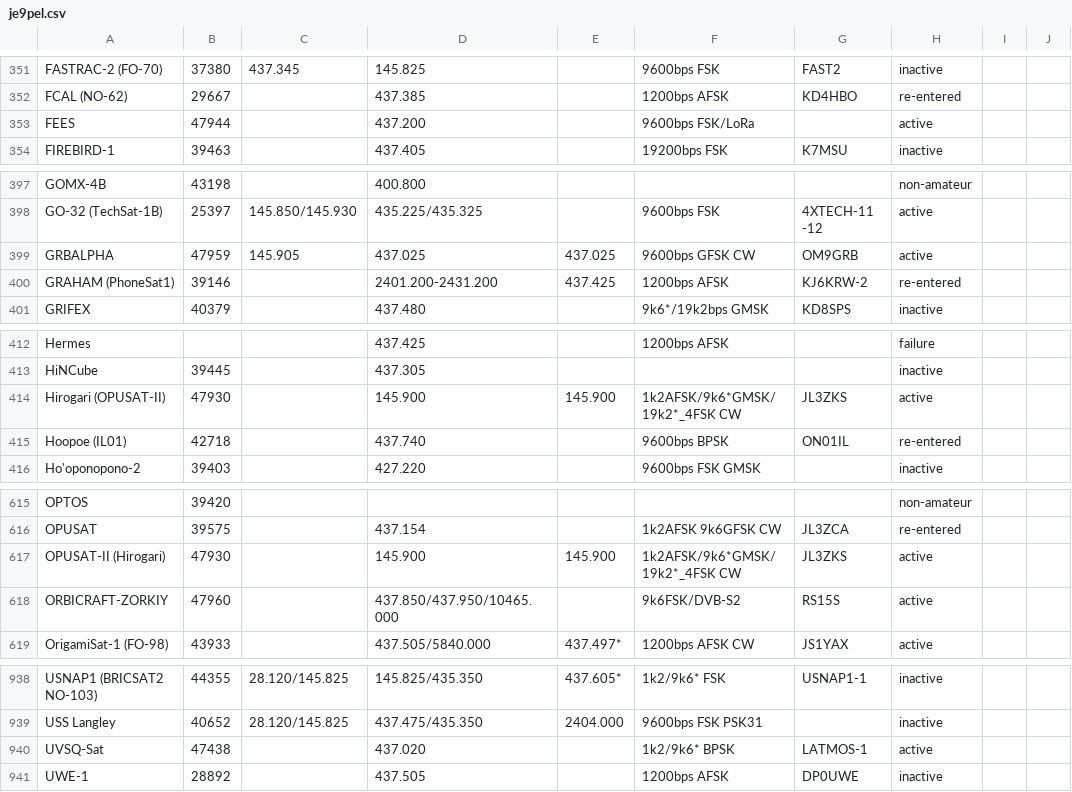
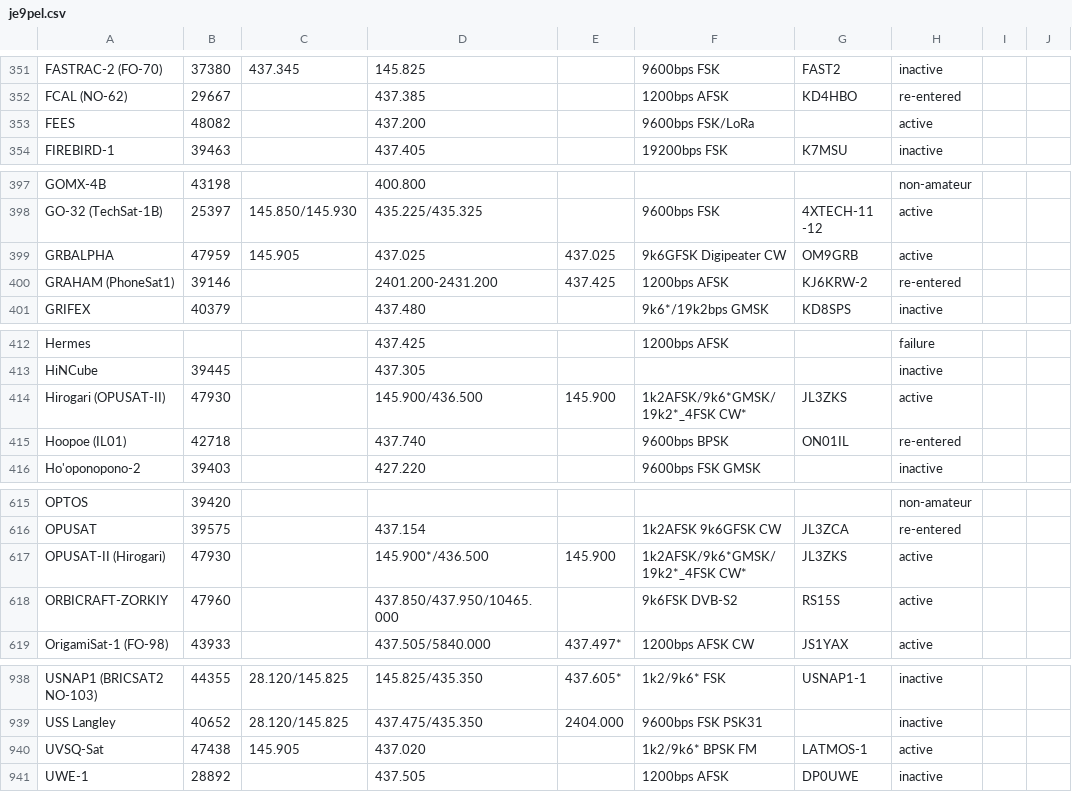
Before and after one commit to timmyd7777/SSCore, a CSV file: SSData/SolarSystem/Satellites/je9pel.csv, drawn as a sheet; only a part is shown, gaps mark what is left out; the diff covers the shown part only.

Commit message:
Updated solar sytem data. First pass at JPL DASTCOM import.

```diff
--- a/SSData/SolarSystem/Satellites/je9pel.csv
+++ b/SSData/SolarSystem/Satellites/je9pel.csv
@@ -352,3 +352,3 @@ FASTRAC-2 (FO-70);37380;437.345 ;145.825 ;;9600bps FSK;FAST2;inactive
 FCAL (NO-62);29667;;437.385 ;;1200bps AFSK;KD4HBO;re-entered
-FEES;47944;;437.200 ;; 9600bps FSK/LoRa;;active
+FEES;48082;;437.200 ;; 9600bps FSK/LoRa;;active
 FIREBIRD-1;39463;;437.405 ;;19200bps FSK;K7MSU;inactive
@@ -398,3 +398,3 @@ GOMX-4B;43198;;400.800 ;;;;non-amateur
 GO-32 (TechSat-1B);25397;145.850/145.930;435.225/435.325;;9600bps FSK;4XTECH-11 -12;active
-GRBALPHA;47959;145.905 ;437.025 ;437.025 ;9600bps GFSK CW;OM9GRB;active
+GRBALPHA;47959;145.905 ;437.025 ;437.025 ;9k6GFSK Digipeater CW;OM9GRB;active
 GRAHAM (PhoneSat1);39146;;2401.200-2431.200;437.425 ;1200bps AFSK;KJ6KRW-2;re-entered
@@ -413,3 +413,3 @@ Hermes;;;437.425 ;;1200bps AFSK;;failure
 HiNCube;39445;;437.305 ;;;;inactive
-Hirogari (OPUSAT-II);47930;;145.900 ;145.900 ;1k2AFSK/9k6*GMSK/19k2*_4FSK CW;JL3ZKS;active
+Hirogari (OPUSAT-II);47930;;145.900/436.500;145.900 ;1k2AFSK/9k6*GMSK/19k2*_4FSK CW*;JL3ZKS;active
 Hoopoe (IL01);42718;;437.740 ;;9600bps BPSK;ON01IL;re-entered
@@ -616,4 +616,4 @@ OPTOS;39420;;;;;;non-amateur
 OPUSAT;39575;;437.154 ;;1k2AFSK 9k6GFSK CW;JL3ZCA;re-entered
-OPUSAT-II (Hirogari);47930;;145.900 ;145.900 ;1k2AFSK/9k6*GMSK/19k2*_4FSK CW;JL3ZKS;active
-ORBICRAFT-ZORKIY;47960;;437.850/437.950/10465.000;;9k6FSK/DVB-S2;RS15S;active
+OPUSAT-II (Hirogari);47930;;145.900*/436.500;145.900 ;1k2AFSK/9k6*GMSK/19k2*_4FSK CW*;JL3ZKS;active
+ORBICRAFT-ZORKIY;47960;;437.850/437.950/10465.000;;9k6FSK DVB-S2;RS15S;active
 OrigamiSat-1 (FO-98);43933;;437.505/5840.000;437.497*;1200bps AFSK CW;JS1YAX;active
@@ -939,3 +939,3 @@ USNAP1 (BRICSAT2 NO-103);44355;28.120/145.825;145.825/435.350;437.605*;1k2/9k6*
 USS Langley;40652;28.120/145.825;437.475/435.350;2404.000 ;9600bps FSK PSK31;;inactive
-UVSQ-Sat;47438;;437.020 ;;1k2/9k6* BPSK;LATMOS-1;active
+UVSQ-Sat;47438;145.905 ;437.020 ;;1k2/9k6* BPSK FM;LATMOS-1;active
 UWE-1;28892;;437.505 ;;1200bps AFSK;DP0UWE;inactive
```
Also changed, not shown: 4 edited cells elsewhere in this file, 8 other files.
